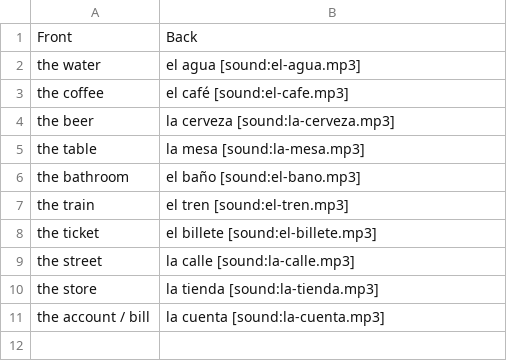
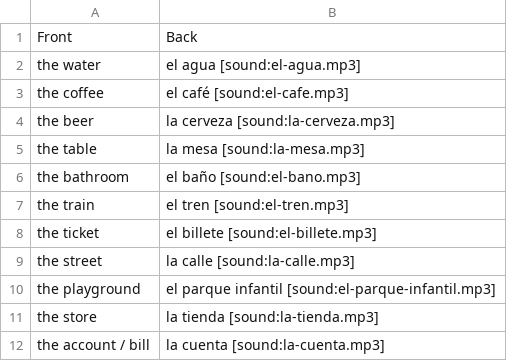
Before and after one commit to gregagi/language-learning, a CSV file: spanish/nouns.csv, drawn as a sheet; the diff names each change by its address in the sheet, - before the commit and + after, or states it on an @@ line.

Commit message:
Add playground Spanish noun

```diff
--- a/spanish/nouns.csv
+++ b/spanish/nouns.csv
+row 10: the playground | el parque infantil [sound:el-parque-infantil.mp3]
```
Also changed, not shown: 3 other files.
